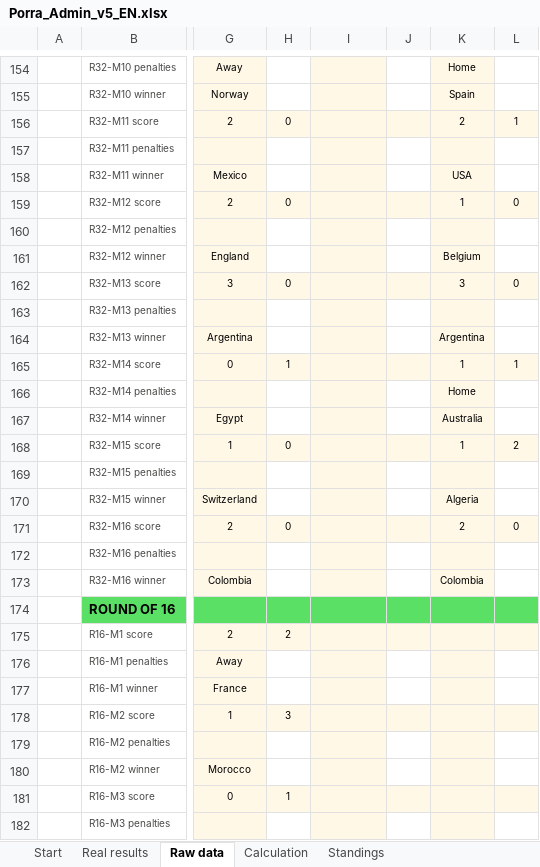
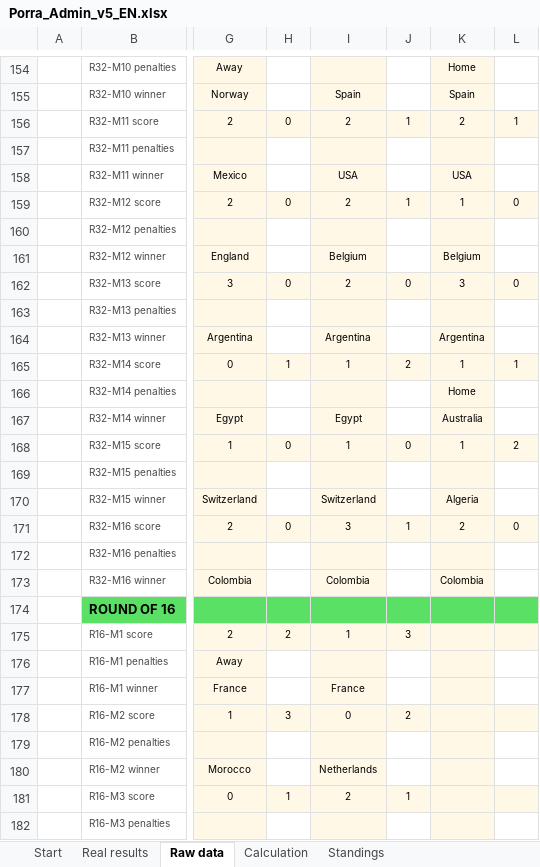
Before and after one commit to jose-reveni/porra2026, an Excel workbook: Porra_Admin_v5_EN.xlsx, sheet Raw data, drawn as a sheet; only a part is shown, gaps mark what is left out; values as stored, in another font and other column widths than the file's, no borders; charts and pictures not drawn; the diff covers the shown part only; the diff names each change by its address in the sheet, - before the commit and + after, or states it on an @@ line.

```diff
--- a/Porra_Admin_v5_EN.xlsx (sheet Raw data)
+++ b/Porra_Admin_v5_EN.xlsx (sheet Raw data)
-I155: (empty)
+I155: Spain
-I156: (empty)
+I156: 2
-J156: (empty)
+J156: 1
-I158: (empty)
+I158: USA
-I159: (empty)
+I159: 2
-J159: (empty)
+J159: 1
-I161: (empty)
+I161: Belgium
-I162: (empty)
+I162: 2
-J162: (empty)
+J162: 0
-I164: (empty)
+I164: Argentina
-I165: (empty)
+I165: 1
-J165: (empty)
+J165: 2
-I167: (empty)
+I167: Egypt
-I168: (empty)
+I168: 1
-J168: (empty)
+J168: 0
-I170: (empty)
+I170: Switzerland
-I171: (empty)
+I171: 3
-J171: (empty)
+J171: 1
-I173: (empty)
+I173: Colombia
-I175: (empty)
+I175: 1
-J175: (empty)
+J175: 3
-I177: (empty)
+I177: France
-I178: (empty)
+I178: 0
-J178: (empty)
+J178: 2
-I180: (empty)
+I180: Netherlands
-I181: (empty)
+I181: 2
-J181: (empty)
+J181: 1
```
Also changed, not shown: 68 edited cells elsewhere in this sheet.
